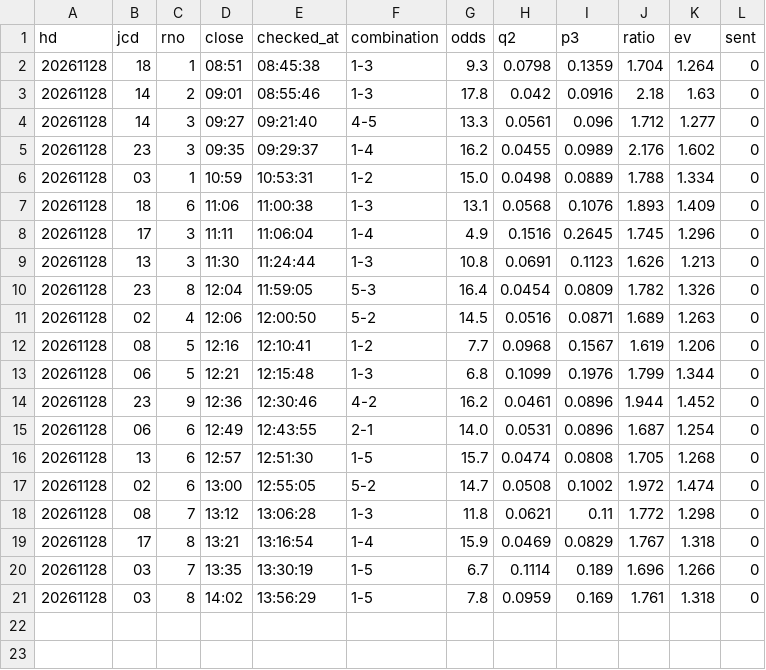
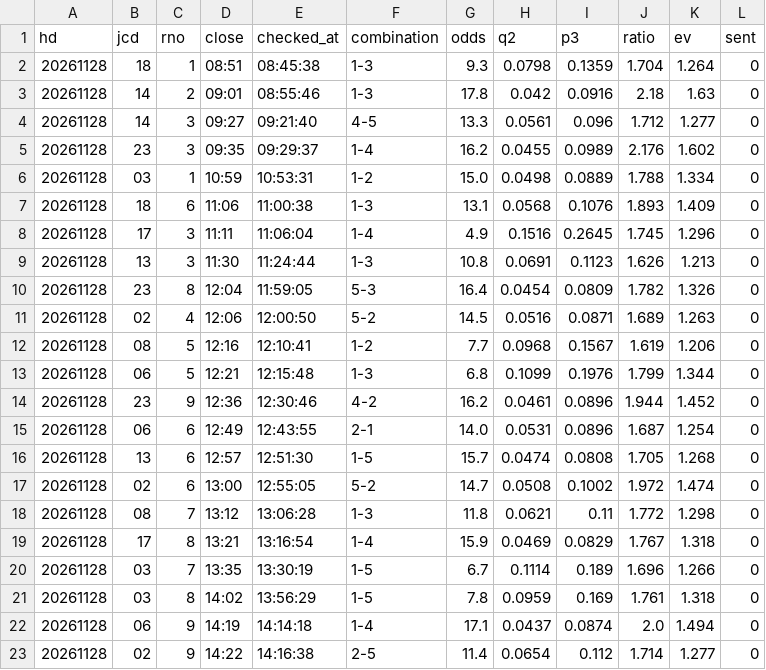
Before and after one commit to tatumibanno-arch/verbose-engine, a CSV file: data/live/log/20261128_s0_2t.csv, drawn as a sheet.

```diff
--- a/data/live/log/20261128_s0_2t.csv
+++ b/data/live/log/20261128_s0_2t.csv
@@ -21 +21,3 @@ hd,jcd,rno,close,checked_at,combination,odds,q2,p3,ratio,ev,sent
 20261128,03,8,14:02,13:56:29,1-5,7.8,0.0959,0.169,1.761,1.318,0
+20261128,06,9,14:19,14:14:18,1-4,17.1,0.0437,0.0874,2.0,1.494,0
+20261128,02,9,14:22,14:16:38,2-5,11.4,0.0654,0.112,1.714,1.277,0
```
Also changed, not shown: data/live/log/20261128_s0.csv, data/live/log/20261128_s0_lapone.csv, 3 other files.
